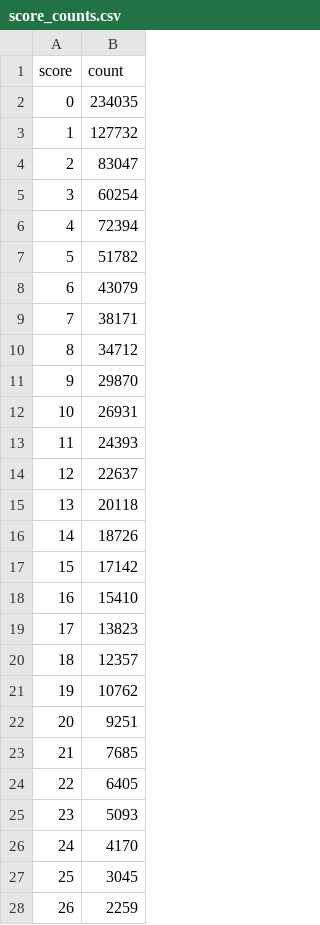
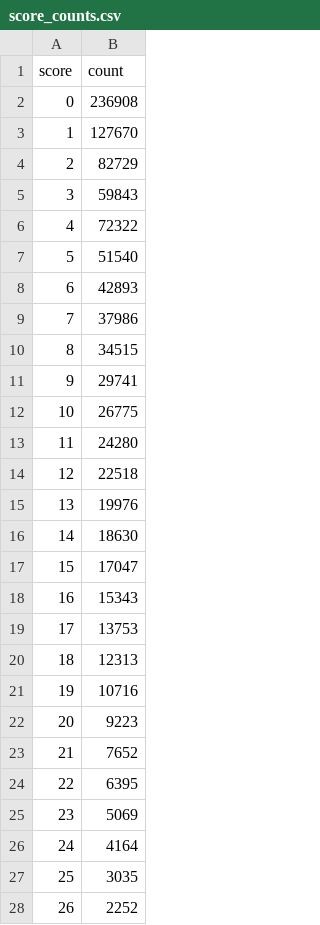
Before and after one commit to matssson/aces-up, a CSV file: data/score_counts.csv, drawn as a sheet; only a part is shown; the diff covers the shown part only.

```diff
--- a/data/score_counts.csv
+++ b/data/score_counts.csv
@@ -1,28 +1,28 @@
 score,count
-0,234035
-1,127732
-2,83047
-3,60254
-4,72394
-5,51782
-6,43079
-7,38171
-8,34712
-9,29870
-10,26931
-11,24393
-12,22637
-13,20118
-14,18726
-15,17142
-16,15410
-17,13823
-18,12357
-19,10762
-20,9251
-21,7685
-22,6405
-23,5093
-24,4170
-25,3045
-26,2259
+0,236908
+1,127670
+2,82729
+3,59843
+4,72322
+5,51540
+6,42893
+7,37986
+8,34515
+9,29741
+10,26775
+11,24280
+12,22518
+13,19976
+14,18630
+15,17047
+16,15343
+17,13753
+18,12313
+19,10716
+20,9223
+21,7652
+22,6395
+23,5069
+24,4164
+25,3035
+26,2252
```
Also changed, not shown: 5 edited cells elsewhere in this file, 3 other files.
